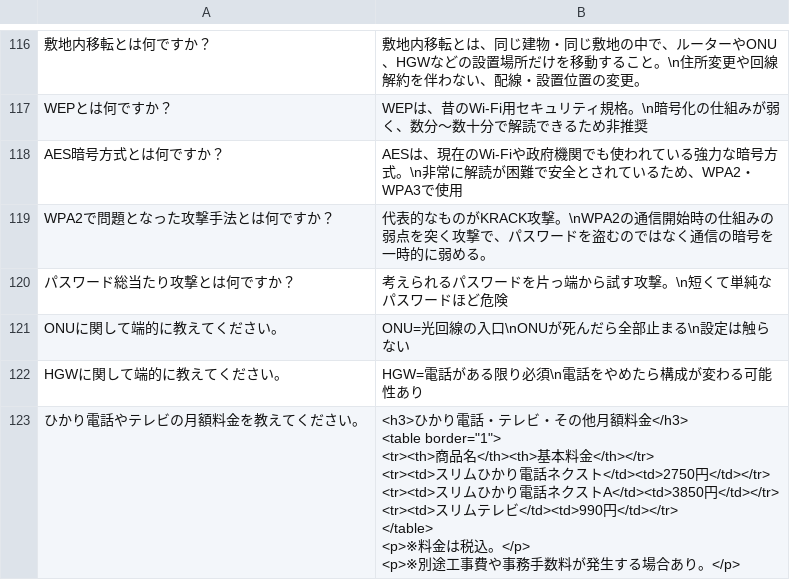
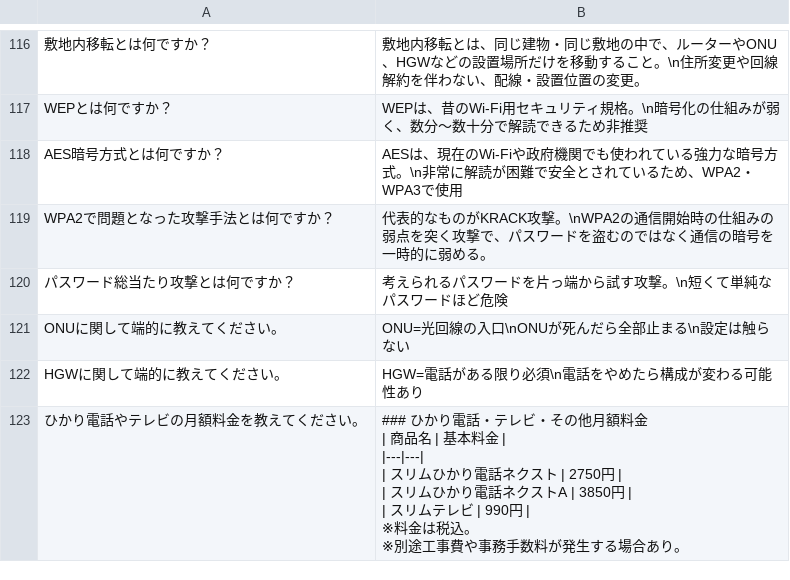
Before and after one commit to kuroki1220/chat-bot-project, a CSV file: data_processing/qa_data.csv, drawn as a sheet; only a part is shown, gaps mark what is left out.

Commit message:
AI型csv修正テスト20260406-2

```diff
--- a/data_processing/qa_data.csv
+++ b/data_processing/qa_data.csv
@@ -122,10 +122,11 @@ ONUに関して端的に教えてください。,"ONU=光回線の入口\nONUが
 HGWに関して端的に教えてください。,"HGW=電話がある限り必須\n電話をやめたら構成が変わる可能性あり"
-ひかり電話やテレビの月額料金を教えてください。,"<h3>ひかり電話・テレビ・その他月額料金</h3>
-<table border=""1"">
-<tr><th>商品名</th><th>基本料金</th></tr>
-<tr><td>スリムひかり電話ネクスト</td><td>2750円</td></tr>
-<tr><td>スリムひかり電話ネクストA</td><td>3850円</td></tr>
-<tr><td>スリムテレビ</td><td>990円</td></tr>
-</table>
-<p>※料金は税込。</p>
-<p>※別途工事費や事務手数料が発生する場合あり。</p>"
+"ひかり電話やテレビの月額料金を教えてください。","### ひかり電話・テレビ・その他月額料金
+
+| 商品名 | 基本料金 |
+|---|---|
+| スリムひかり電話ネクスト | 2750円 |
+| スリムひかり電話ネクストA | 3850円 |
+| スリムテレビ | 990円 |
+
+※料金は税込。
+※別途工事費や事務手数料が発生する場合あり。"
```
